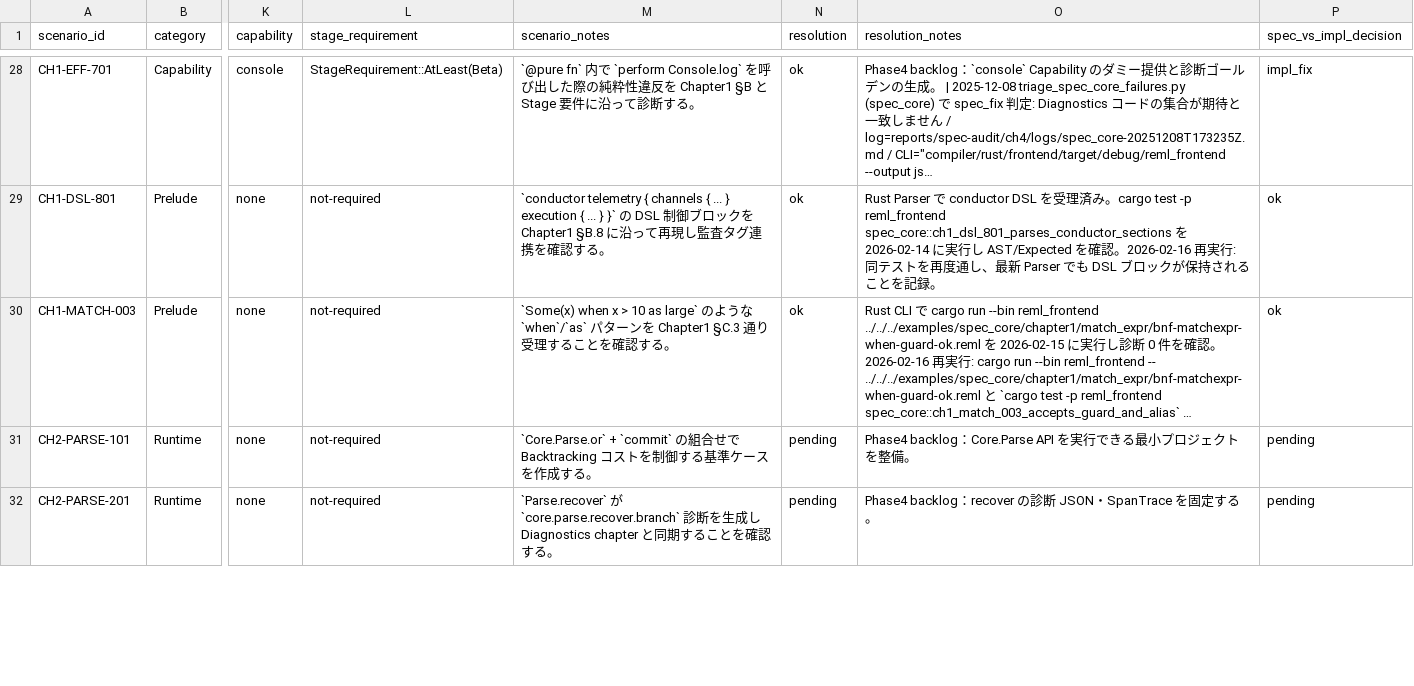
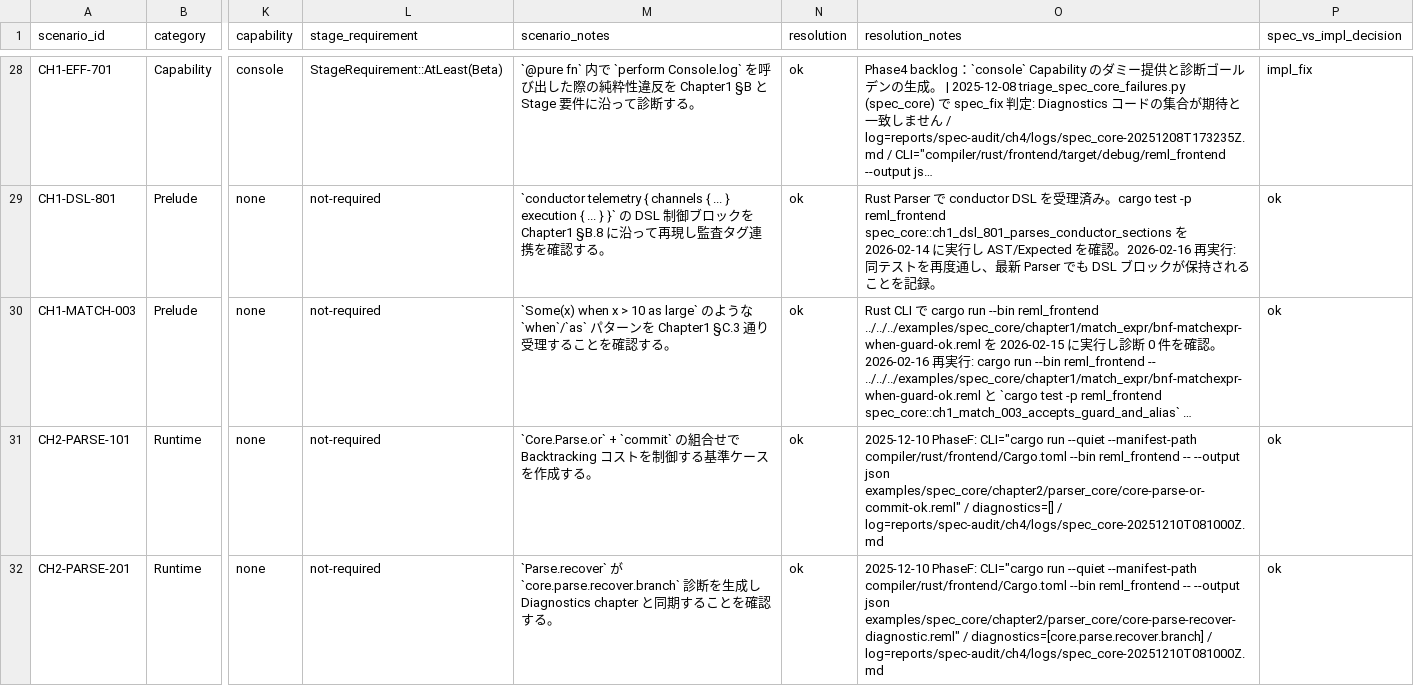
Before and after one commit to dolphilia/reml, a CSV file: docs/plans/bootstrap-roadmap/assets/phase4-scenario-matrix.csv, drawn as a sheet; only a part is shown, gaps mark what is left out; long unchanged cells end in …; the diff covers the shown part only; the diff names each change by its address in the sheet, - before the commit and + after, or states it on an @@ line.

```diff
--- a/docs/plans/bootstrap-roadmap/assets/phase4-scenario-matrix.csv
+++ b/docs/plans/bootstrap-roadmap/assets/phase4-scenario-matrix.csv
-N31:N32 (resolution): pending
+N31:N32 (resolution): ok
-O31 (resolution_notes): Phase4 backlog：Core.Parse API を実行できる最小プロジェクトを整備。
+O31 (resolution_notes): 2025-12-10 PhaseF: CLI="cargo run --quiet --manifest-path compiler/rust/frontend/Cargo.toml --bin reml_frontend -- --output json examples/spec_core/chapter2/parser_core/core-parse-or-commit-ok.reml" / diagnostics=[] / log=reports/spec-audit/ch4/logs/spec_core-20251210T081000Z.md
-P31:P32 (spec_vs_impl_decision): pending
+P31:P32 (spec_vs_impl_decision): ok
-O32 (resolution_notes): Phase4 backlog：recover の診断 JSON・SpanTrace を固定する。
+O32 (resolution_notes): 2025-12-10 PhaseF: CLI="cargo run --quiet --manifest-path compiler/rust/frontend/Cargo.toml --bin reml_frontend -- --output json examples/spec_core/chapter2/parser_core/core-parse-recover-diagnostic.reml" / diagnostics=[core.parse.recover.branch] / log=reports/spec-audit/ch4/logs/spec_core-20251210T081000Z.md
```
Also changed, not shown: 3 edited cells elsewhere in this file, 3 other files.
